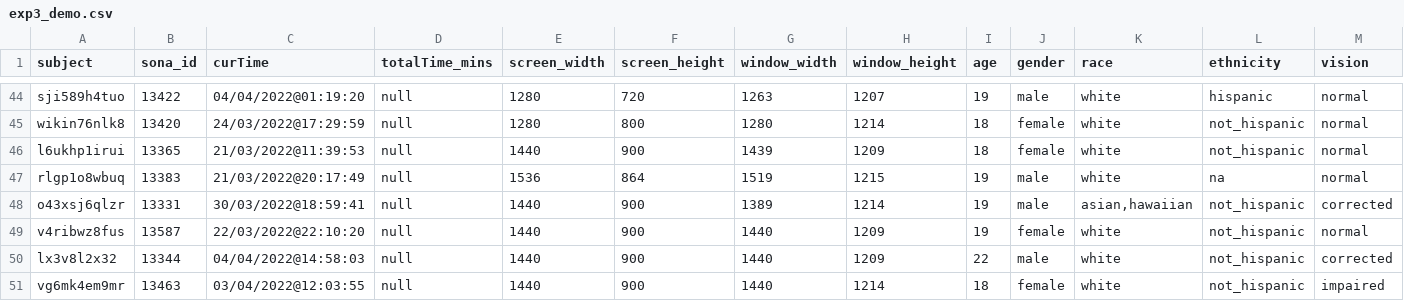
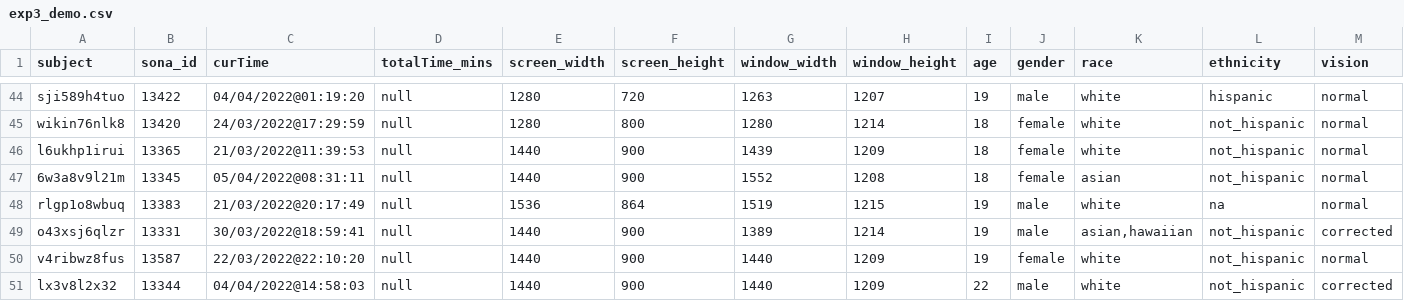
Before and after one commit to dbraun31/risky-visual-search, a CSV file: experiments/analysis/exp3/data/exp3_demo.csv, drawn as a sheet; only a part is shown, gaps mark what is left out; the shorter side is filled out with more unchanged rows; rows hold the shown columns only; the diff names each change by its address in the sheet, - before the commit and + after, or states it on an @@ line.

```diff
--- a/experiments/analysis/exp3/data/exp3_demo.csv
+++ b/experiments/analysis/exp3/data/exp3_demo.csv
+row 47: 6w3a8v9l21m | 13345 | 05/04/2022@08:31:11 | null | 1440 | 900 | 1552 | 1208 | 18 | female | asian | not_hispanic | normal
```
Also changed, not shown: experiments/analysis/exp1b/data/exp1b_demo.csv, experiments/analysis/exp2/data/exp2_demo.csv, 40 other files.
